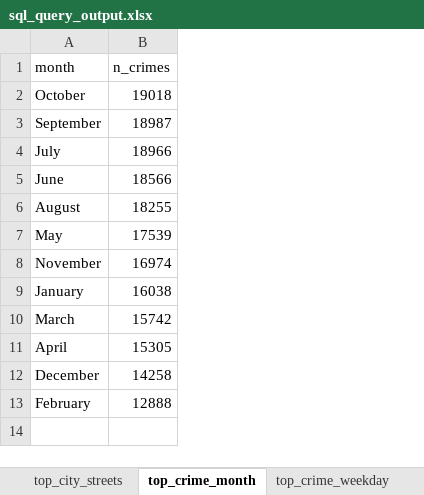
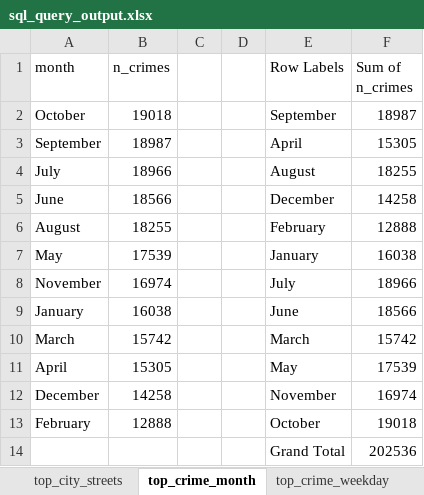
Before and after one commit to daniellovecode/Weather_Analize, an Excel workbook: excel/sql_query_output.xlsx, sheet top_crime_month, drawn as a sheet; values as stored, in another font and other column widths than the file's, no borders; table styles not drawn; the diff names each change by its address in the sheet, - before the commit and + after, or states it on an @@ line.

Commit message:
Adding monthly temp and homicide count chart

```diff
--- a/excel/sql_query_output.xlsx (sheet top_crime_month)
+++ b/excel/sql_query_output.xlsx (sheet top_crime_month)
+column C, empty
+column D, empty
+column E (Row Labels), rows 2-13: September | April | August | December | February | January | July | June | March | May | November | October
+column F (Sum of n_crimes), rows 2-13: 18987 | 15305 | 18255 | 14258 | 12888 | 16038 | 18966 | 18566 | 15742 | 17539 | 16974 | 19018
+row 14:  |  |  |  | Grand Total | 202536
```
Also changed, not shown: sheet top_month_homicide, charts or pictures.
